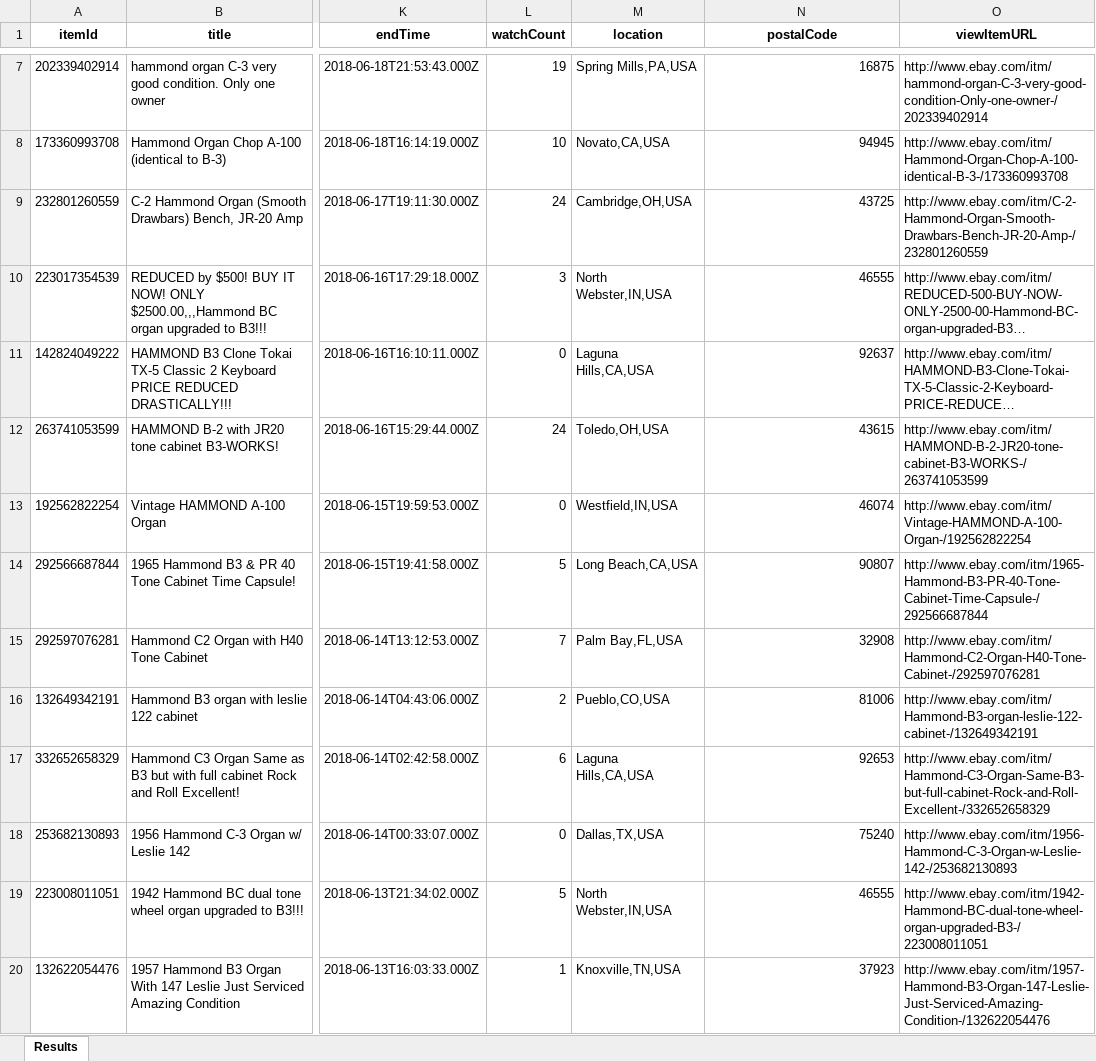
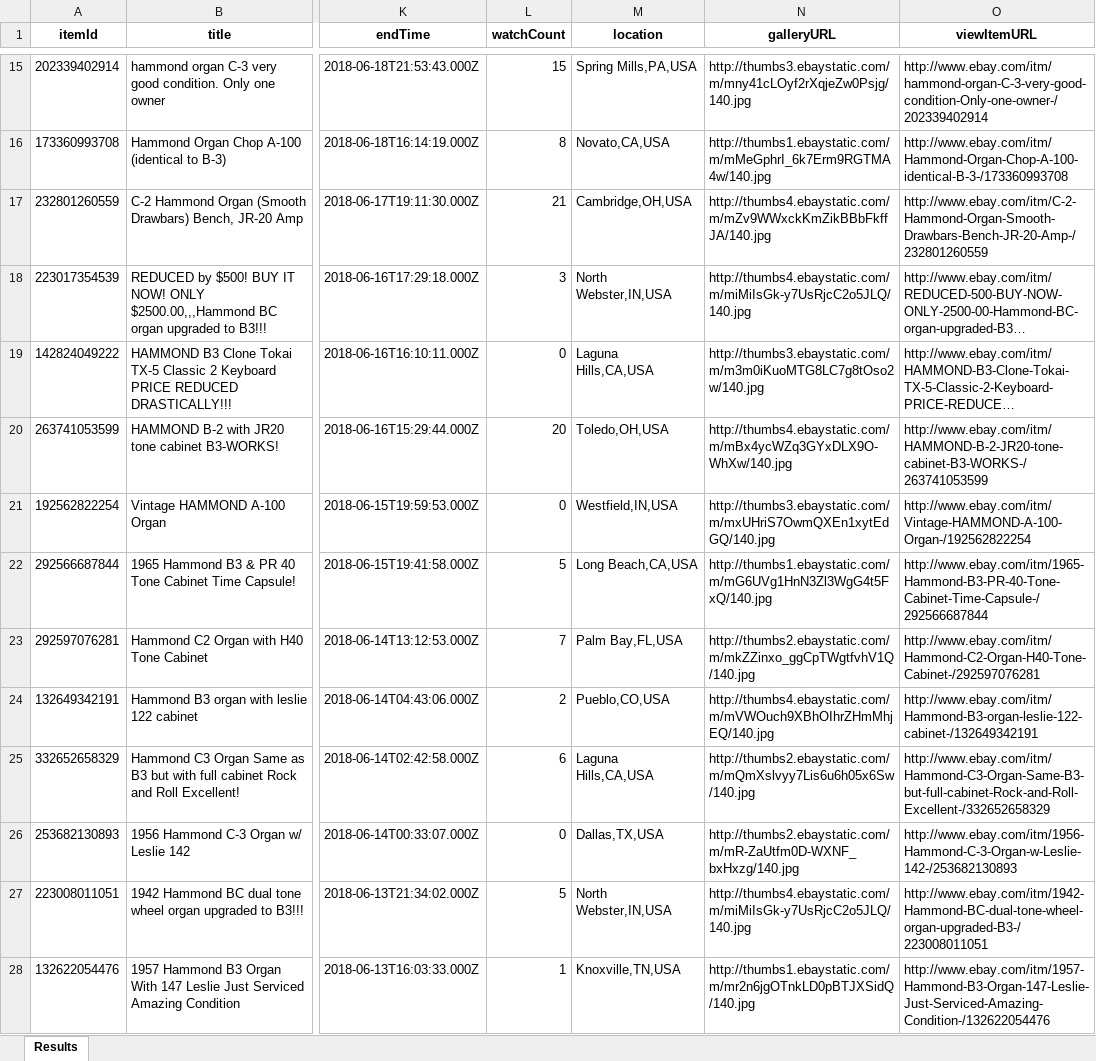
Before and after one commit to jsl12/Ebay, an Excel workbook: Results_hammond_b3.xlsx, sheet Results, drawn as a sheet; only a part is shown, gaps mark what is left out; long unchanged cells end in …; values as stored, in another font and other column widths than the file's, no borders; addresses are those after the commit; the diff covers the shown part only; the diff names each change by its address in the sheet, - before the commit and + after, or states it on an @@ line.

Commit message:
Problems with postalCode, workarounds
postalCode is throwing errors on some queries. I'm thinking it might be because the field is empty on some records. I tried going back to the original code to figure out how to add error checking. Created a new "ebaysdk_test" using the sdk's sample code.

```diff
--- a/Results_hammond_b3.xlsx (sheet Results)
+++ b/Results_hammond_b3.xlsx (sheet Results)
-N1: postalCode
+N1: galleryURL
-L15 (watchCount): 19
+L15 (watchCount): 15
-N15 (galleryURL): 16875
+N15 (galleryURL): http://thumbs3.ebaystatic.com/m/mny41cLOyf2rXqjeZw0Psjg/140.jpg
-L16 (watchCount): 10
+L16 (watchCount): 8
-N16 (galleryURL): 94945
+N16 (galleryURL): http://thumbs1.ebaystatic.com/m/mMeGphrI_6k7Erm9RGTMA4w/140.jpg
-L17 (watchCount): 24
+L17 (watchCount): 21
-N17 (galleryURL): 43725
+N17 (galleryURL): http://thumbs4.ebaystatic.com/m/mZv9WWxckKmZikBBbFkffJA/140.jpg
-N18 (galleryURL): 46555
+N18 (galleryURL): http://thumbs4.ebaystatic.com/m/miMiIsGk-y7UsRjcC2o5JLQ/140.jpg
-N19 (galleryURL): 92637
+N19 (galleryURL): http://thumbs3.ebaystatic.com/m/m3m0iKuoMTG8LC7g8tOso2w/140.jpg
-L20 (watchCount): 24
+L20 (watchCount): 20
-N20 (galleryURL): 43615
+N20 (galleryURL): http://thumbs4.ebaystatic.com/m/mBx4ycWZq3GYxDLX9O-WhXw/140.jpg
-N21 (galleryURL): 46074
+N21 (galleryURL): http://thumbs3.ebaystatic.com/m/mxUHriS7OwmQXEn1xytEdGQ/140.jpg
-N22 (galleryURL): 90807
+N22 (galleryURL): http://thumbs1.ebaystatic.com/m/mG6UVg1HnN3Zl3WgG4t5FxQ/140.jpg
-N23 (galleryURL): 32908
+N23 (galleryURL): http://thumbs2.ebaystatic.com/m/mkZZinxo_ggCpTWgtfvhV1Q/140.jpg
-N24 (galleryURL): 81006
+N24 (galleryURL): http://thumbs4.ebaystatic.com/m/mVWOuch9XBhOIhrZHmMhjEQ/140.jpg
-N25 (galleryURL): 92653
+N25 (galleryURL): http://thumbs2.ebaystatic.com/m/mQmXslvyy7Lis6u6h05x6Sw/140.jpg
-N26 (galleryURL): 75240
+N26 (galleryURL): http://thumbs2.ebaystatic.com/m/mR-ZaUtfm0D-WXNF_bxHxzg/140.jpg
-N27 (galleryURL): 46555
+N27 (galleryURL): http://thumbs4.ebaystatic.com/m/miMiIsGk-y7UsRjcC2o5JLQ/140.jpg
-N28 (galleryURL): 37923
+N28 (galleryURL): http://thumbs1.ebaystatic.com/m/mr2n6jgOTnkLD0pBTJXSidQ/140.jpg
```
Also changed, not shown: 8 added rows, 6 removed rows and 83 edited cells elsewhere in this sheet, Results_leslie_solid_state.xlsx, 7 other files.
